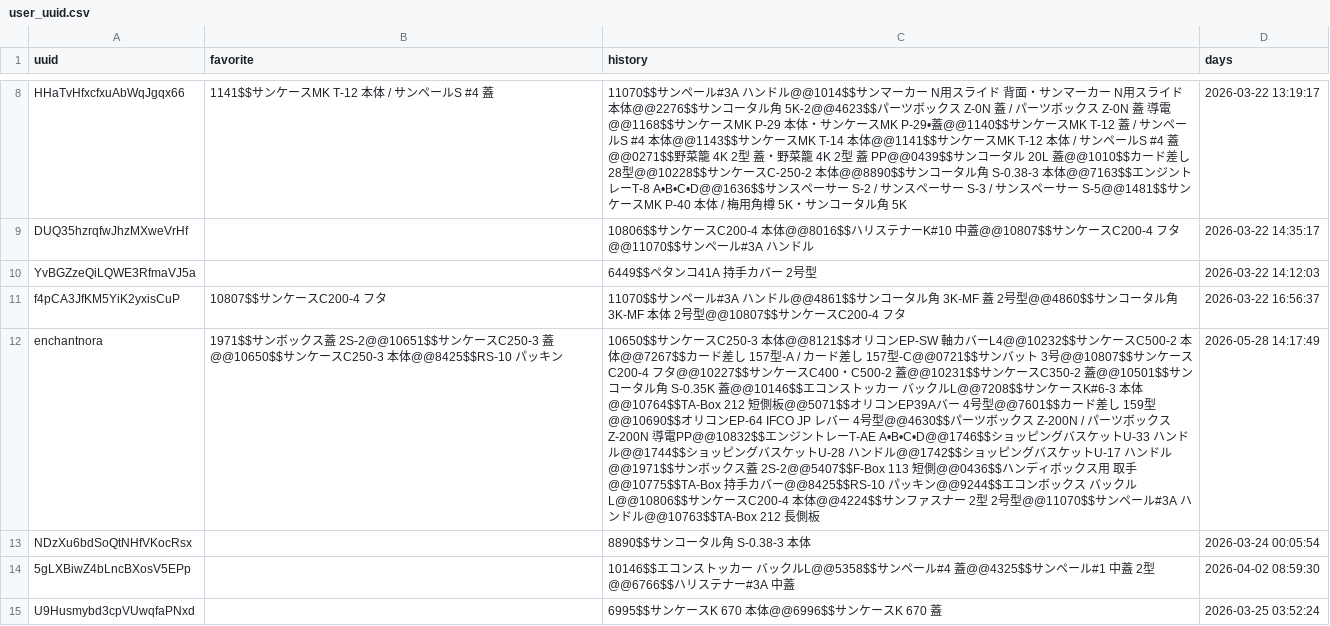
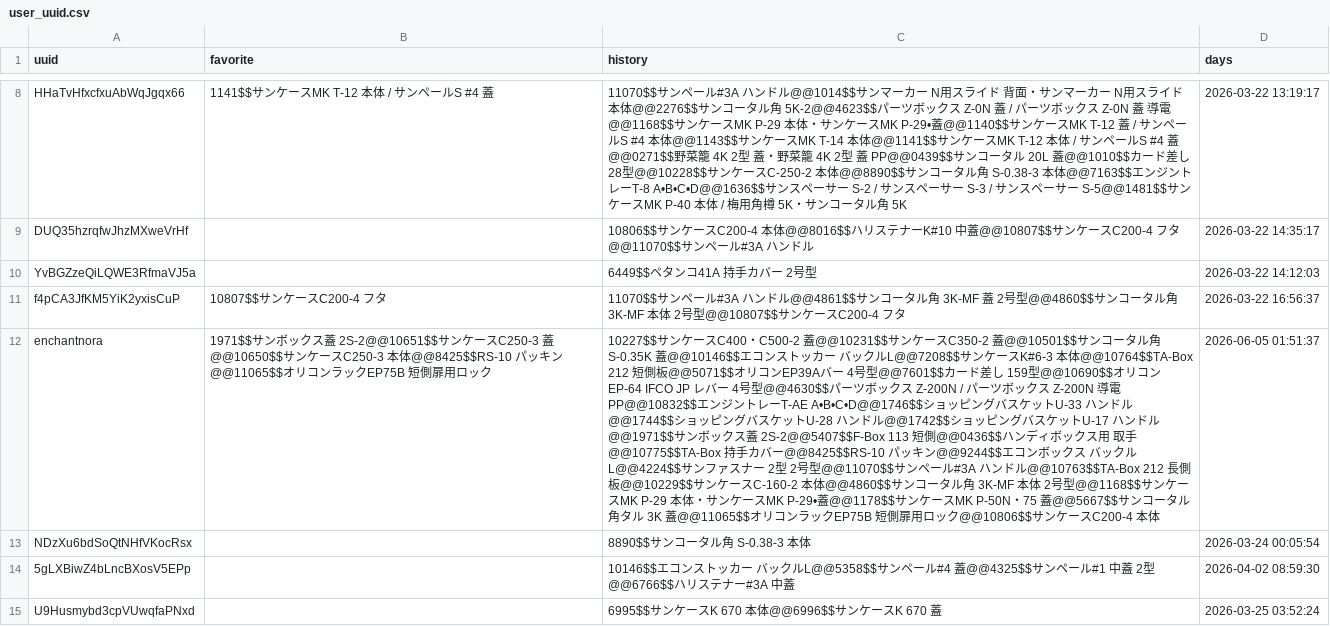
Before and after one commit to enchantnora/api, a CSV file: csv/user_uuid.csv, drawn as a sheet; only a part is shown, gaps mark what is left out; the diff covers the shown part only; the diff names each change by its address in the sheet, - before the commit and + after, or states it on an @@ line.

```diff
--- a/csv/user_uuid.csv
+++ b/csv/user_uuid.csv
-B12 (favorite): …キン
+B12 (favorite): …キン@@11065$$オリコンラックEP75B 短側扉用ロック
-C12 (history): 10650$$サンケースC250-3 本体@@8121$$オリコンEP-SW 軸カバーL4@@10232$$サンケースC500-2 本体@@7267$$カード差し 157型-A / カード差し 157型-C@@0721$$サンバット 3号@@10807$$サンケースC200-4 フタ@@10227$$サンケースC400・C500-2 蓋@@10231$$サンケースC350-2 蓋@@10501$$サンコータル角 S-0.35K 蓋@@10146$$エコンストッカー バックルL@@7208$$サンケースK#6-3 本体@@10764$$TA-Box 212 短側板@@5071$$オリコンEP39Aバー 4号型@@7601$$カード差し 159型@@10690$$オリコンEP-64 IFCO JP レバー 4号型@@4630$$パーツボックス Z-200N / パーツボックス Z-200N 導電PP@@10832$$エンジントレーT-AE A•B•C•D@@1746$$ショッピングバスケットU-33 ハンドル@@1744$$ショッピングバスケットU-28 ハンドル@@1742$$ショッピングバスケットU-17 ハンドル@@1971$$サンボックス蓋 2S-2@@5407$$F-Box 113 短側@@0436$$ハンディボックス用 取手@@10775$$TA-Box 持手カバー@@8425$$RS-10 パッキン@@9244$$エコンボックス バックルL@@10806$$サンケースC200-4 本体@@4224$$サンファスナー 2型 2号型@@11070$$サンペール#3A ハンドル@@10763$$TA-Box 212 長側板
+C12 (history): 10227$$サンケースC400・C500-2 蓋@@10231$$サンケースC350-2 蓋@@10501$$サンコータル角 S-0.35K 蓋@@10146$$エコンストッカー バックルL@@7208$$サンケースK#6-3 本体@@10764$$TA-Box 212 短側板@@5071$$オリコンEP39Aバー 4号型@@7601$$カード差し 159型@@10690$$オリコンEP-64 IFCO JP レバー 4号型@@4630$$パーツボックス Z-200N / パーツボックス Z-200N 導電PP@@10832$$エンジントレーT-AE A•B•C•D@@1746$$ショッピングバスケットU-33 ハンドル@@1744$$ショッピングバスケットU-28 ハンドル@@1742$$ショッピングバスケットU-17 ハンドル@@1971$$サンボックス蓋 2S-2@@5407$$F-Box 113 短側@@0436$$ハンディボックス用 取手@@10775$$TA-Box 持手カバー@@8425$$RS-10 パッキン@@9244$$エコンボックス バックルL@@4224$$サンファスナー 2型 2号型@@11070$$サンペール#3A ハンドル@@10763$$TA-Box 212 長側板@@10229$$サンケースC-160-2 本体@@4860$$サンコータル角 3K-MF 本体 2号型@@1168$$サンケースMK P-29 本体・サンケースMK P-29•蓋@@1178$$サンケースMK P-50N・75 蓋@@5667$$サンコータル角タル 3K 蓋@@11065$$オリコンラックEP75B 短側扉用ロック@@10806$$サンケースC200-4 本体
-D12 (days): 2026-05-28 14:17:49
+D12 (days): 2026-06-05 01:51:37
```
Also changed, not shown: 2 added rows and 12 edited cells elsewhere in this file, csv/data.csv, csv/file_links.csv, 12 other files.
